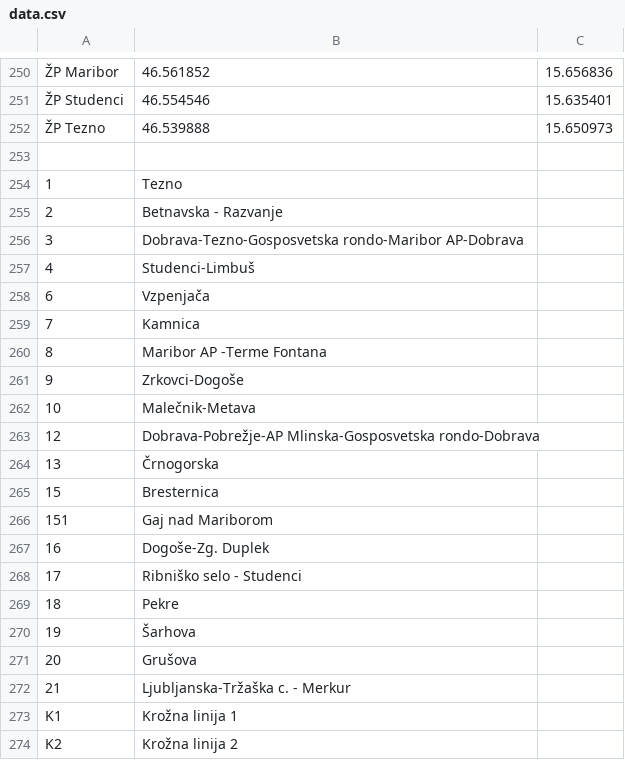
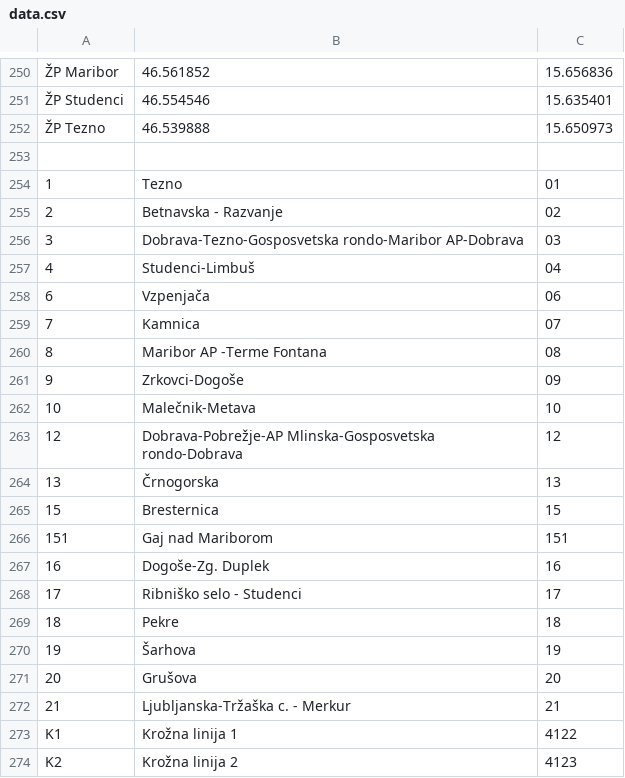
Before and after one commit to urosstok/MarpromData, a CSV file: data.csv, drawn as a sheet; only a part is shown, gaps mark what is left out; the diff names each change by its address in the sheet, - before the commit and + after, or states it on an @@ line.

Commit message:
;storageNum

```diff
--- a/data.csv
+++ b/data.csv
-C254: (empty)
+C254: 01
-C255: (empty)
+C255: 02
-C256: (empty)
+C256: 03
-C257: (empty)
+C257: 04
-C258: (empty)
+C258: 06
-C259: (empty)
+C259: 07
-C260: (empty)
+C260: 08
-C261: (empty)
+C261: 09
-C262: (empty)
+C262: 10
-C263: (empty)
+C263: 12
-C264: (empty)
+C264: 13
-C265: (empty)
+C265: 15
-C266: (empty)
+C266: 151
-C267: (empty)
+C267: 16
-C268: (empty)
+C268: 17
-C269: (empty)
+C269: 18
-C270: (empty)
+C270: 19
-C271: (empty)
+C271: 20
-C272: (empty)
+C272: 21
-C273: (empty)
+C273: 4122
-C274: (empty)
+C274: 4123
```
